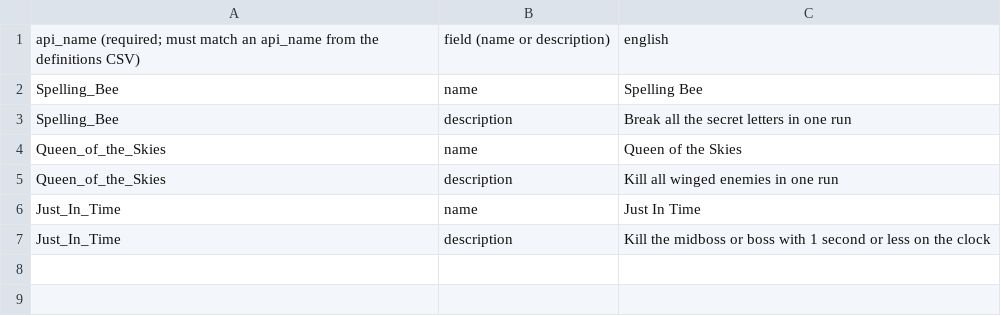
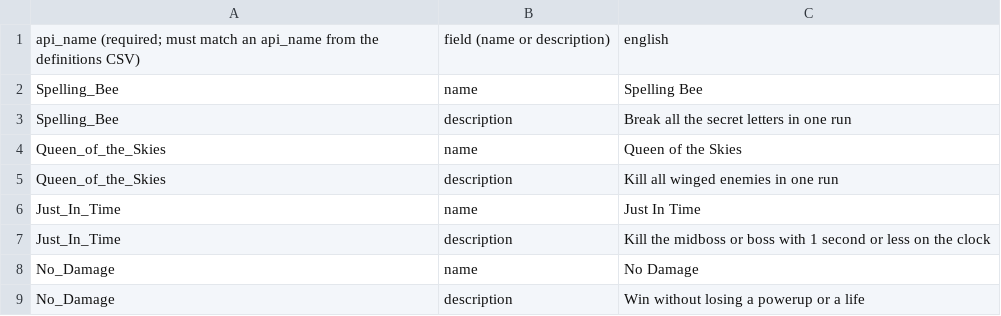
Before and after one commit to IoriBranford/beeshooter, a CSV file: steam/achievements/achievements-localization.csv, drawn as a sheet.

Commit message:
Implement achievement "No Damage" (working title)

```diff
--- a/steam/achievements/achievements-localization.csv
+++ b/steam/achievements/achievements-localization.csv
@@ -7 +7,3 @@ Just_In_Time,name,Just In Time
 Just_In_Time,description,Kill the midboss or boss with 1 second or less on the clock
+No_Damage,name,No Damage
+No_Damage,description,Win without losing a powerup or a life
```
Also changed, not shown: steam/achievements/achievements-definitions.csv, 2 other files.
